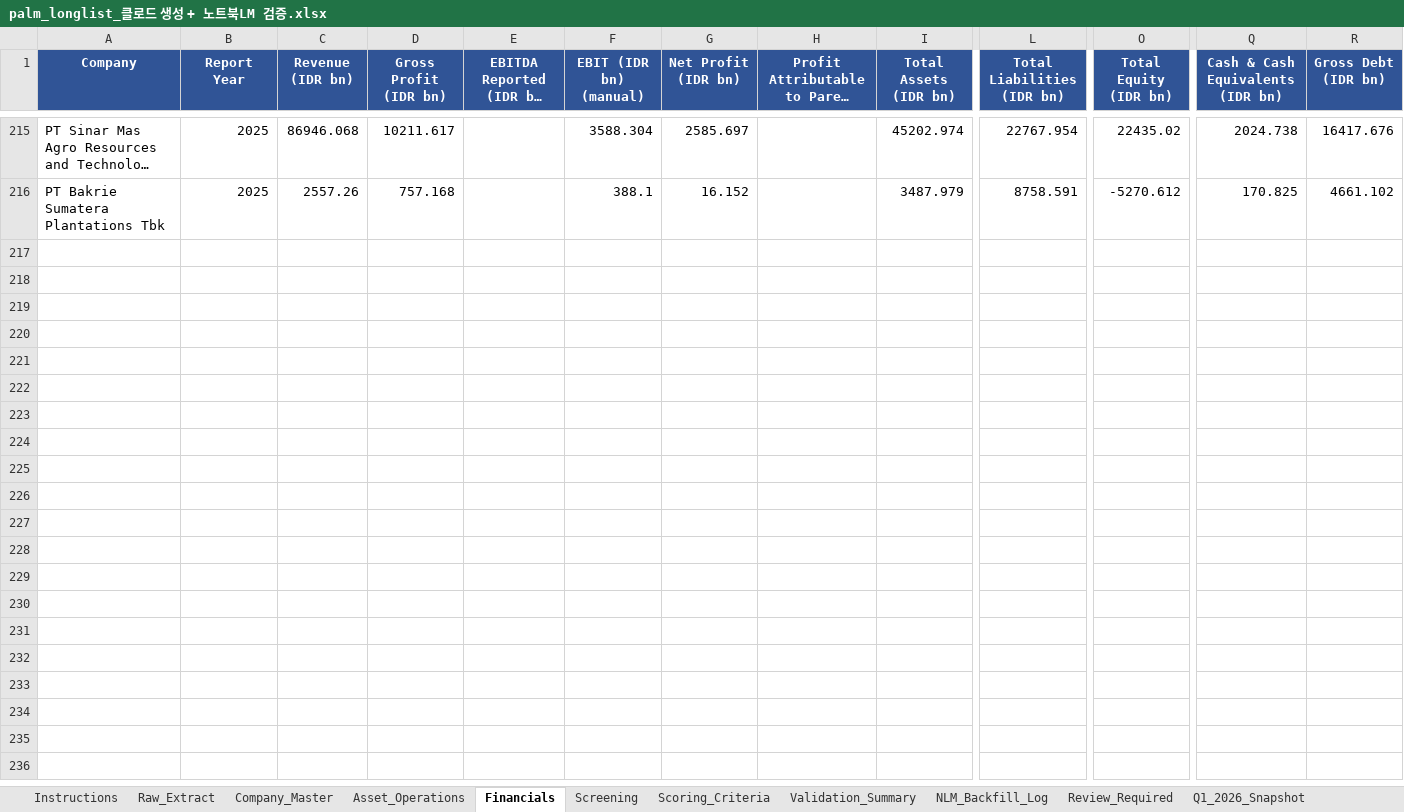
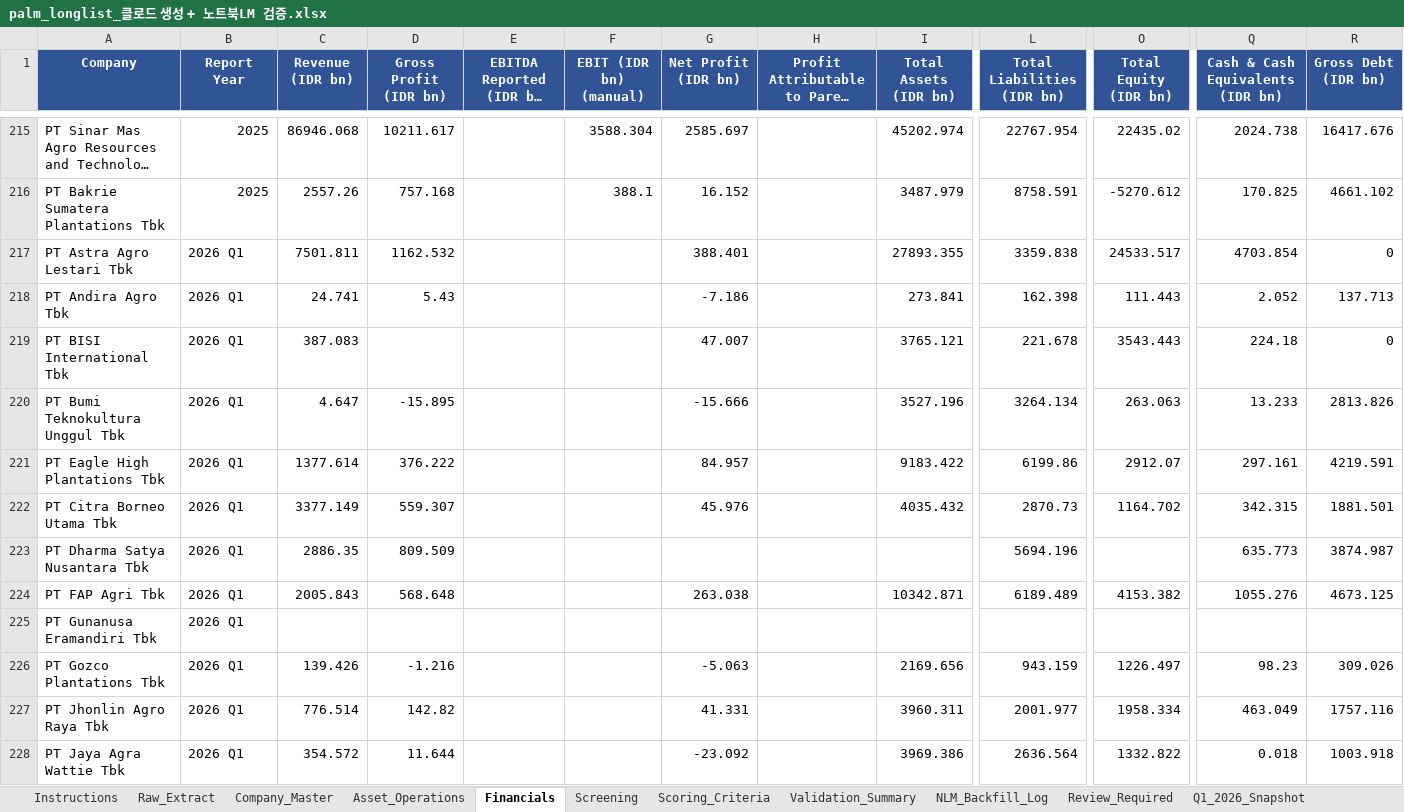
Before and after one commit to moon470an-sys/palm-dashboard, an Excel workbook: palm_longlist_클로드 생성 + 노트북LM 검증.xlsx, sheet Financials, drawn as a sheet; only a part is shown, gaps mark what is left out; long unchanged cells end in …; values as stored, in another font and other column widths than the file's, no borders; table styles not drawn; rows hold the shown columns only; the diff covers the shown part only; the diff names each change by its address in the sheet, - before the commit and + after, or states it on an @@ line.

```diff
--- a/palm_longlist_클로드 생성 + 노트북LM 검증.xlsx (sheet Financials)
+++ b/palm_longlist_클로드 생성 + 노트북LM 검증.xlsx (sheet Financials)
+row 217: PT Astra Agro Lestari Tbk | 2026 Q1 | 7501.811 | 1162.532 |  |  | 388.401 |  | 27893.355 | 3359.838 | 24533.517 | 4703.854 | 0
+row 218: PT Andira Agro Tbk | 2026 Q1 | 24.741 | 5.43 |  |  | -7.186 |  | 273.841 | 162.398 | 111.443 | 2.052 | 137.713
+row 219: PT BISI International Tbk | 2026 Q1 | 387.083 |  |  |  | 47.007 |  | 3765.121 | 221.678 | 3543.443 | 224.18 | 0
+row 220: PT Bumi Teknokultura Unggul Tbk | 2026 Q1 | 4.647 | -15.895 |  |  | -15.666 |  | 3527.196 | 3264.134 | 263.063 | 13.233 | 2813.826
+row 221: PT Eagle High Plantations Tbk | 2026 Q1 | 1377.614 | 376.222 |  |  | 84.957 |  | 9183.422 | 6199.86 | 2912.07 | 297.161 | 4219.591
+row 222: PT Citra Borneo Utama Tbk | 2026 Q1 | 3377.149 | 559.307 |  |  | 45.976 |  | 4035.432 | 2870.73 | 1164.702 | 342.315 | 1881.501
+row 223: PT Dharma Satya Nusantara Tbk | 2026 Q1 | 2886.35 | 809.509 |  |  |  |  |  | 5694.196 |  | 635.773 | 3874.987
+row 224: PT FAP Agri Tbk | 2026 Q1 | 2005.843 | 568.648 |  |  | 263.038 |  | 10342.871 | 6189.489 | 4153.382 | 1055.276 | 4673.125
+row 225: PT Gunanusa Eramandiri Tbk | 2026 Q1
+row 226: PT Gozco Plantations Tbk | 2026 Q1 | 139.426 | -1.216 |  |  | -5.063 |  | 2169.656 | 943.159 | 1226.497 | 98.23 | 309.026
+row 227: PT Jhonlin Agro Raya Tbk | 2026 Q1 | 776.514 | 142.82 |  |  | 41.331 |  | 3960.311 | 2001.977 | 1958.334 | 463.049 | 1757.116
+row 228: PT Jaya Agra Wattie Tbk | 2026 Q1 | 354.572 | 11.644 |  |  | -23.092 |  | 3969.386 | 2636.564 | 1332.822 | 0.018 | 1003.918
```
Also changed, not shown: 11 added rows elsewhere in this sheet, 9 other files.
